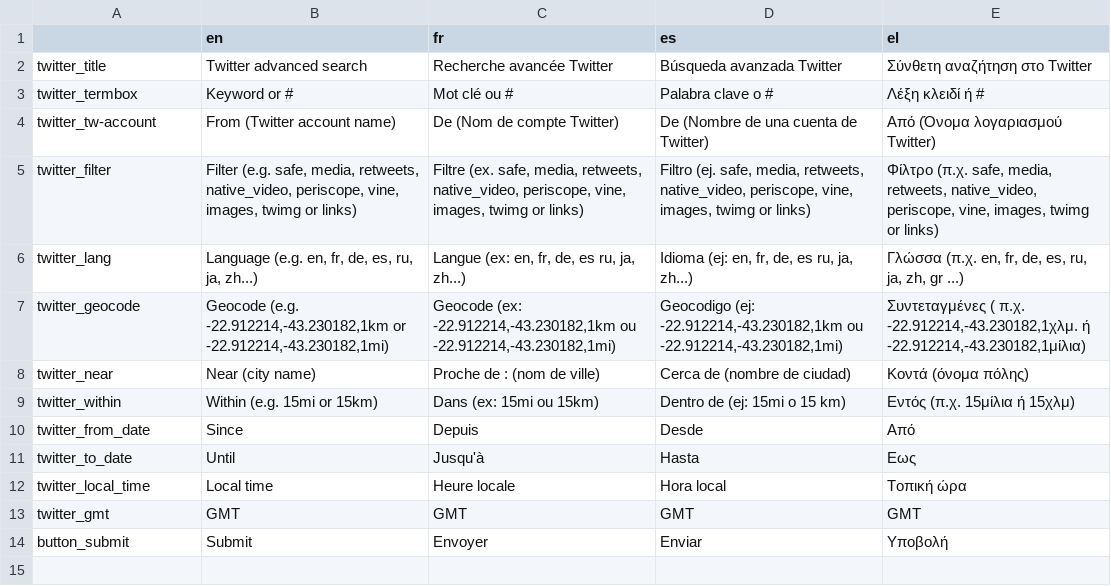
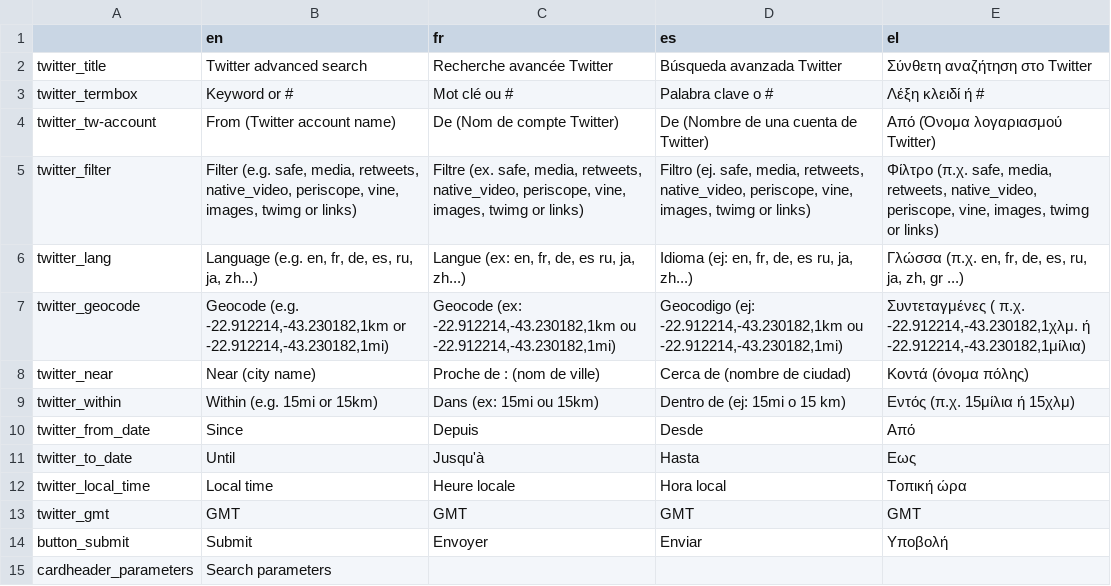
Before and after one commit to Xelgen/InVID-Translations, a TSV file: components/NavItems/tools/TwitterAdvancedSearch.tsv, drawn as a sheet; the diff names each change by its address in the sheet, - before the commit and + after, or states it on an @@ line.

Commit message:
Update TwitterAdvancedSearch.tsv

```diff
--- a/components/NavItems/tools/TwitterAdvancedSearch.tsv
+++ b/components/NavItems/tools/TwitterAdvancedSearch.tsv
+row 15: cardheader_parameters | Search parameters
```
